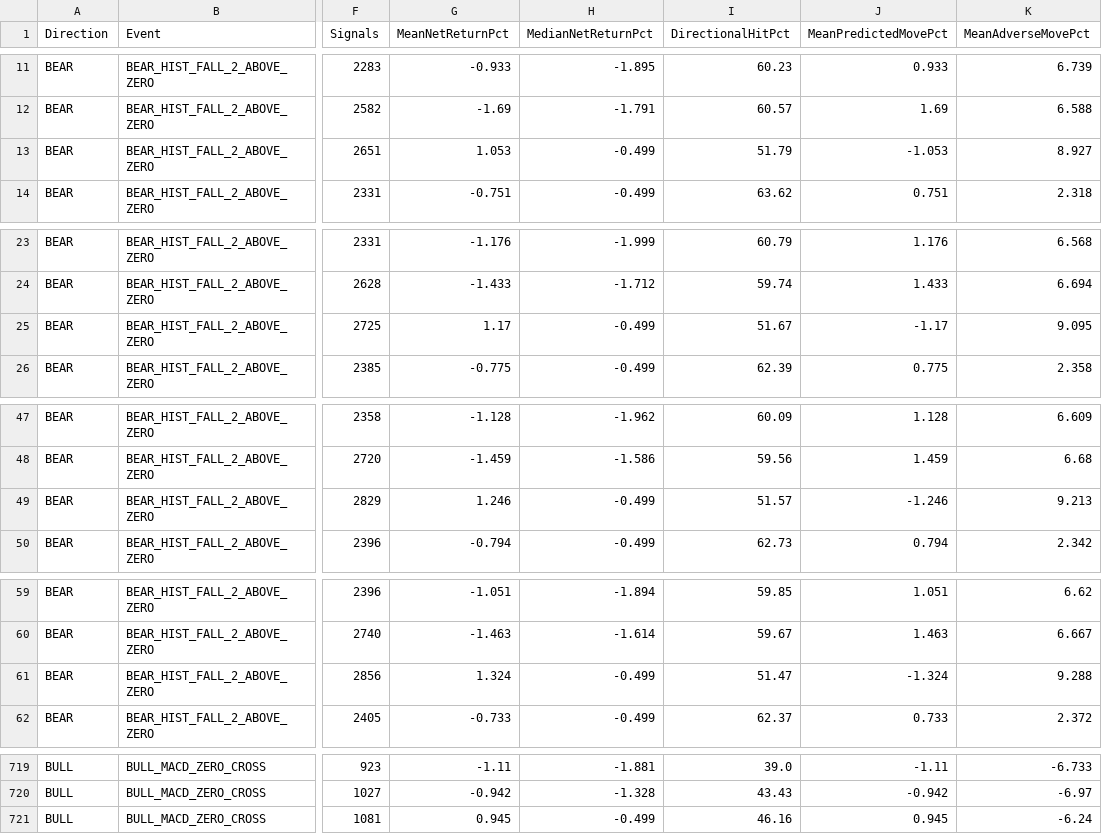
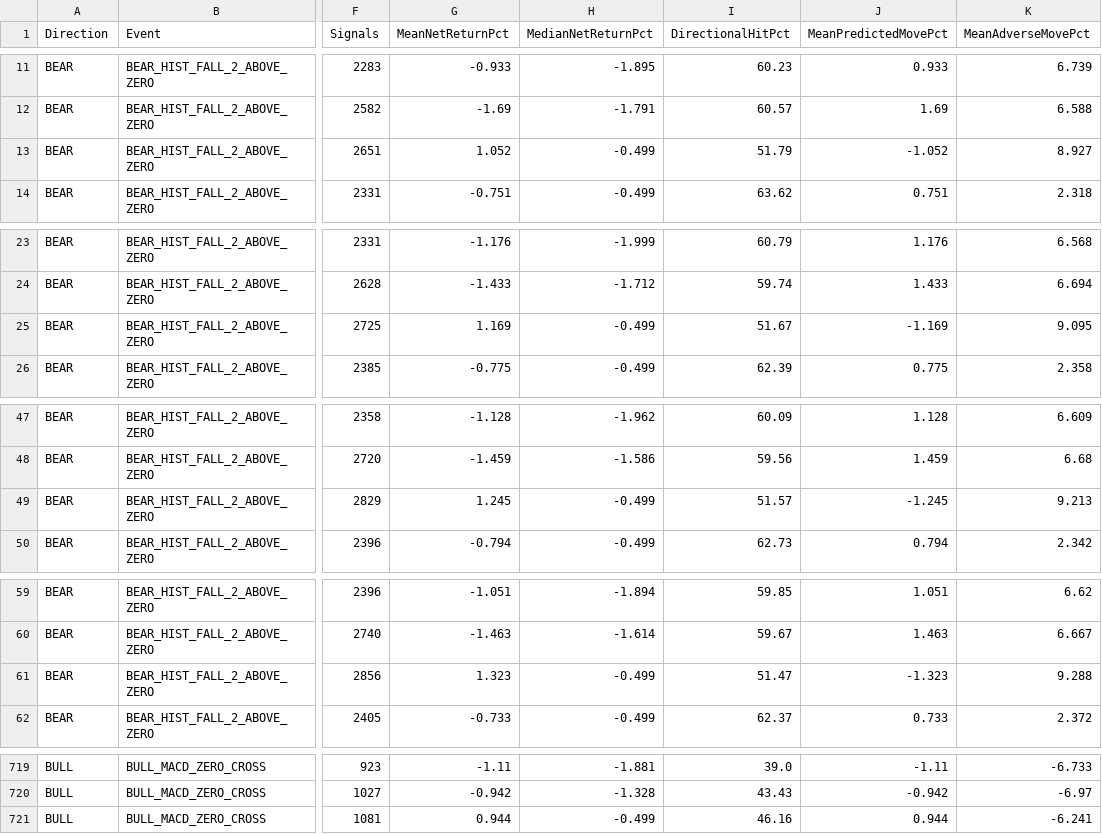
Before and after one commit to worasak2530seed/fast-hybrid-pro, a CSV file: results/run_reports/macd_lead_warning_summary.csv, drawn as a sheet; only a part is shown, gaps mark what is left out; the diff covers the shown part only; the diff names each change by its address in the sheet, - before the commit and + after, or states it on an @@ line.

Commit message:
results: publish Colab research artifact 20261012T111531Z-0c880fc1

```diff
--- a/results/run_reports/macd_lead_warning_summary.csv
+++ b/results/run_reports/macd_lead_warning_summary.csv
-G13 (MeanNetReturnPct): 1.053
+G13 (MeanNetReturnPct): 1.052
-J13 (MeanPredictedMovePct): -1.053
+J13 (MeanPredictedMovePct): -1.052
-G25 (MeanNetReturnPct): 1.17
+G25 (MeanNetReturnPct): 1.169
-J25 (MeanPredictedMovePct): -1.17
+J25 (MeanPredictedMovePct): -1.169
-G49 (MeanNetReturnPct): 1.246
+G49 (MeanNetReturnPct): 1.245
-J49 (MeanPredictedMovePct): -1.246
+J49 (MeanPredictedMovePct): -1.245
-G61 (MeanNetReturnPct): 1.324
+G61 (MeanNetReturnPct): 1.323
-J61 (MeanPredictedMovePct): -1.324
+J61 (MeanPredictedMovePct): -1.323
-G721 (MeanNetReturnPct): 0.945
+G721 (MeanNetReturnPct): 0.944
-J721 (MeanPredictedMovePct): 0.945
+J721 (MeanPredictedMovePct): 0.944
-K721 (MeanAdverseMovePct): -6.24
+K721 (MeanAdverseMovePct): -6.241
```
Also changed, not shown: 38 edited cells elsewhere in this file.
